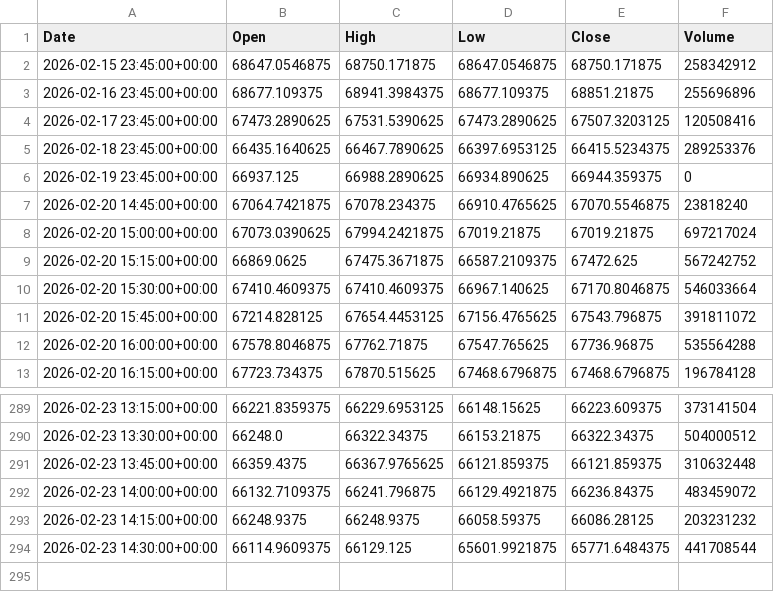
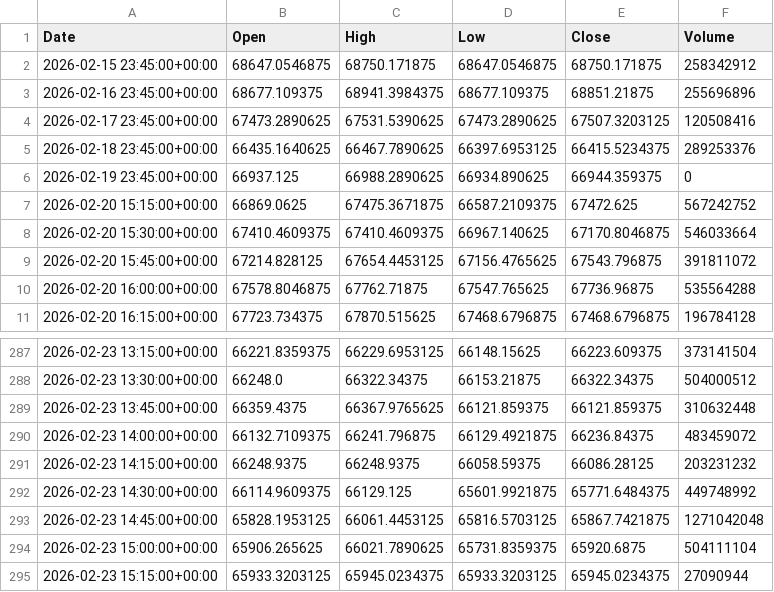
Before and after one commit to ericsutw/basic, a CSV file: data/currency/BTC.csv, drawn as a sheet; only a part is shown, gaps mark what is left out.

```diff
--- a/data/currency/BTC.csv
+++ b/data/currency/BTC.csv
@@ -6,4 +6,2 @@
 2026-02-19 23:45:00+00:00,66937.125,66988.2890625,66934.890625,66944.359375,0
-2026-02-20 14:45:00+00:00,67064.7421875,67078.234375,66910.4765625,67070.5546875,23818240
-2026-02-20 15:00:00+00:00,67073.0390625,67994.2421875,67019.21875,67019.21875,697217024
 2026-02-20 15:15:00+00:00,66869.0625,67475.3671875,66587.2109375,67472.625,567242752
@@ -293,2 +291,5 @@
 2026-02-23 14:15:00+00:00,66248.9375,66248.9375,66058.59375,66086.28125,203231232
-2026-02-23 14:30:00+00:00,66114.9609375,66129.125,65601.9921875,65771.6484375,441708544
+2026-02-23 14:30:00+00:00,66114.9609375,66129.125,65601.9921875,65771.6484375,449748992
+2026-02-23 14:45:00+00:00,65828.1953125,66061.4453125,65816.5703125,65867.7421875,1271042048
+2026-02-23 15:00:00+00:00,65906.265625,66021.7890625,65731.8359375,65920.6875,504111104
+2026-02-23 15:15:00+00:00,65933.3203125,65945.0234375,65933.3203125,65945.0234375,27090944
```
Also changed, not shown: data/currency/IntlGold.csv, data/currency/NTDVND.csv, 2 other files.
